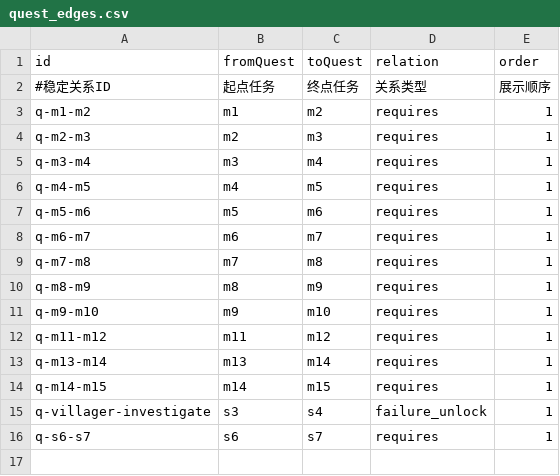
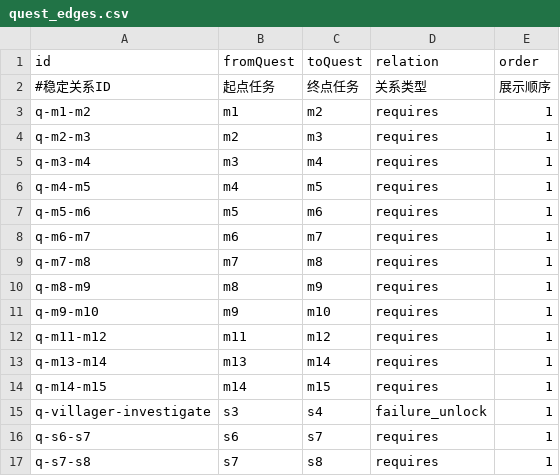
Before and after one commit to kennysli1/slg1.0, a CSV file: config/quest_edges.csv, drawn as a sheet; the diff names each change by its address in the sheet, - before the commit and + after, or states it on an @@ line.

Commit message:
feat: add advanced dice quests and trophy

```diff
--- a/config/quest_edges.csv
+++ b/config/quest_edges.csv
+row 17: q-s7-s8 | s7 | s8 | requires | 1
```
Also changed, not shown: 18 other files.
